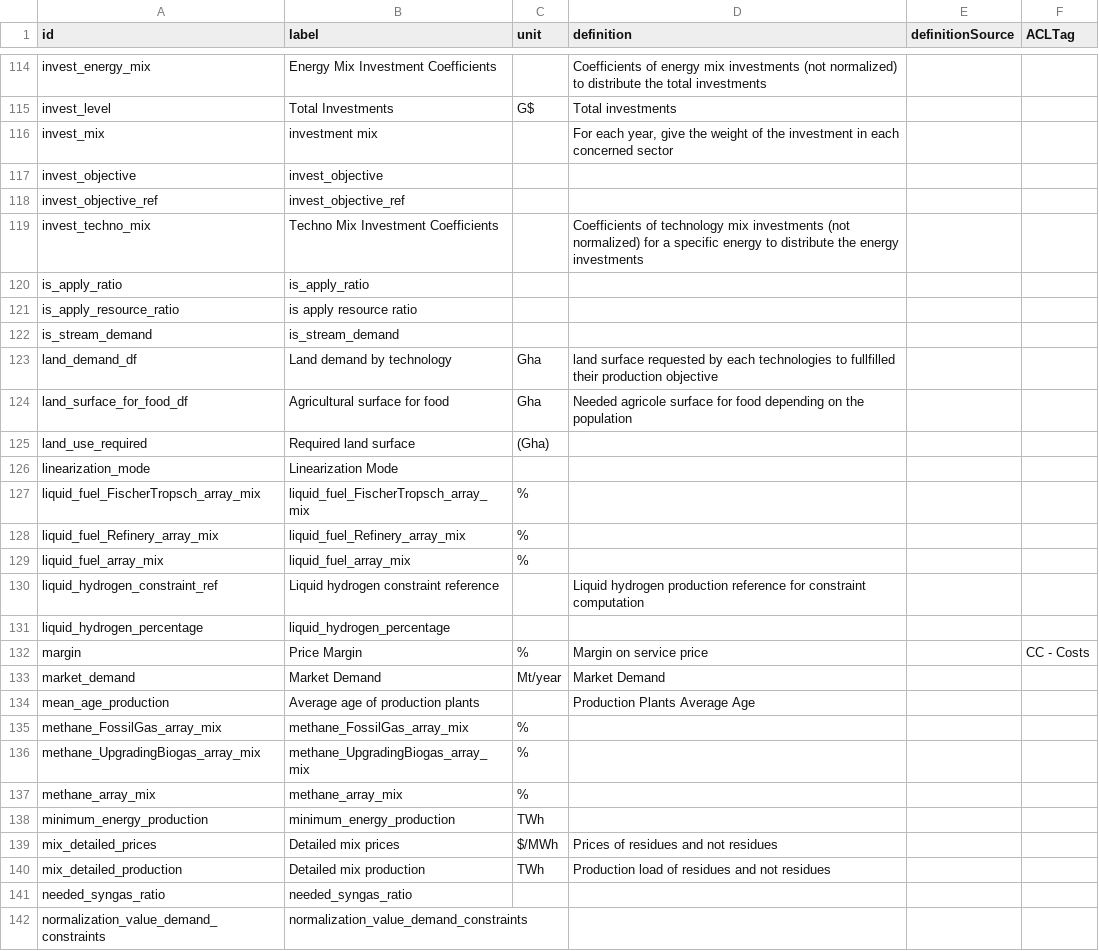
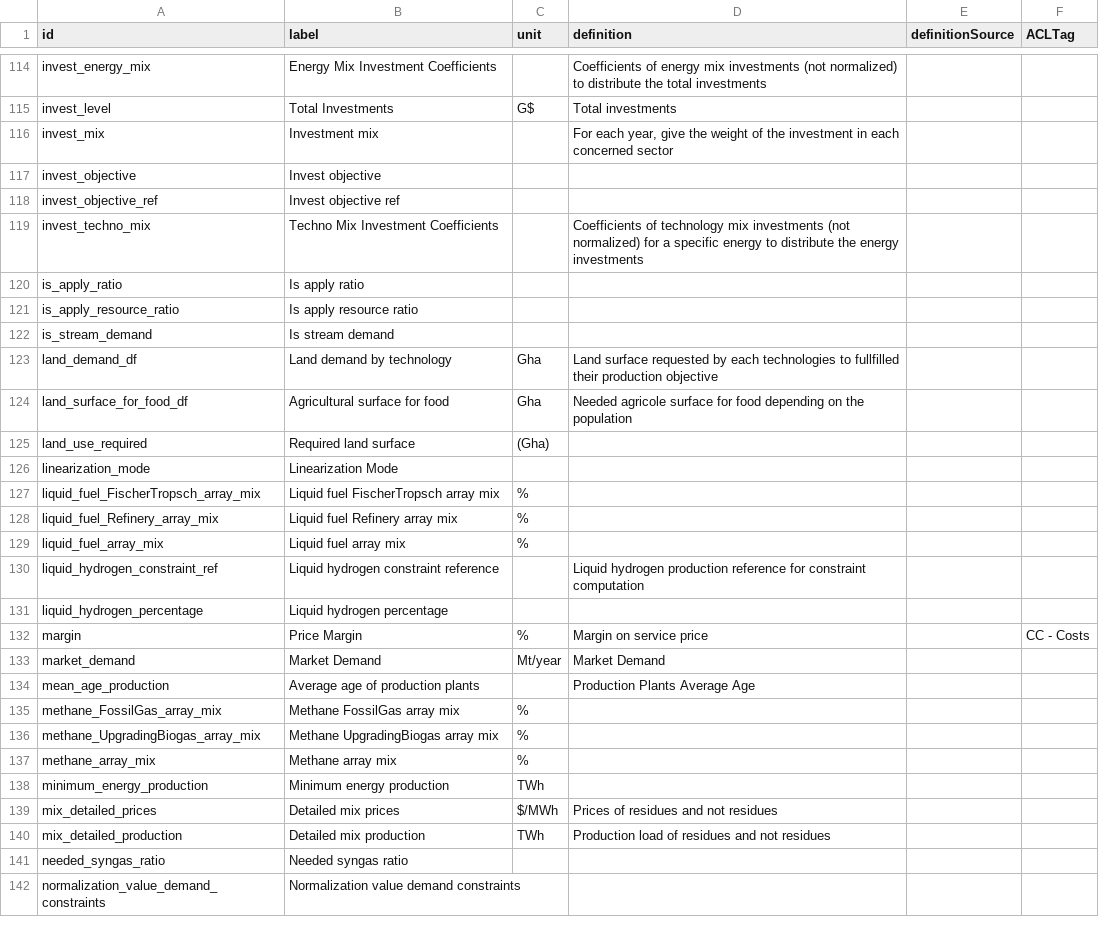
Before and after one commit to os-climate/witness-energy, a CSV file: parameters_glossary.csv, drawn as a sheet; only a part is shown, gaps mark what is left out; the diff covers the shown part only.

Commit message:
update ontology and disc label

```diff
--- a/parameters_glossary.csv
+++ b/parameters_glossary.csv
@@ -115,10 +115,10 @@ invest_energy_mix,Energy Mix Investment Coefficients,,Coefficients of energy mix
 invest_level,Total Investments,G$,Total investments ,,
-invest_mix,investment mix,,"For each year, give the weight of the investment in each concerned sector",,
-invest_objective,invest_objective,,,,
-invest_objective_ref,invest_objective_ref,,,,
+invest_mix,Investment mix,,"For each year, give the weight of the investment in each concerned sector",,
+invest_objective,Invest objective,,,,
+invest_objective_ref,Invest objective ref,,,,
 invest_techno_mix,Techno Mix Investment Coefficients,,Coefficients of technology mix investments (not normalized) for a specific energy to distribute the energy investments,,
-is_apply_ratio,is_apply_ratio,,,,
-is_apply_resource_ratio,is apply resource ratio,,,,
-is_stream_demand,is_stream_demand,,,,
-land_demand_df,Land demand by technology,Gha,land surface requested by each technologies to fullfilled their production objective,,
+is_apply_ratio,Is apply ratio,,,,
+is_apply_resource_ratio,Is apply resource ratio,,,,
+is_stream_demand,Is stream demand,,,,
+land_demand_df,Land demand by technology,Gha,Land surface requested by each technologies to fullfilled their production objective,,
 land_surface_for_food_df,Agricultural surface for food,Gha,Needed agricole surface for food depending on the population,,
@@ -126,7 +126,7 @@ land_use_required,Required land surface,(Gha),,,
 linearization_mode,Linearization Mode,,,,
-liquid_fuel_FischerTropsch_array_mix,liquid_fuel_FischerTropsch_array_mix,%,,,
-liquid_fuel_Refinery_array_mix,liquid_fuel_Refinery_array_mix,%,,,
-liquid_fuel_array_mix,liquid_fuel_array_mix,%,,,
+liquid_fuel_FischerTropsch_array_mix,Liquid fuel FischerTropsch array mix,%,,,
+liquid_fuel_Refinery_array_mix,Liquid fuel Refinery array mix,%,,,
+liquid_fuel_array_mix,Liquid fuel array mix,%,,,
 liquid_hydrogen_constraint_ref,Liquid hydrogen constraint reference,,Liquid hydrogen production reference for constraint computation,,
-liquid_hydrogen_percentage,liquid_hydrogen_percentage,,,,
+liquid_hydrogen_percentage,Liquid hydrogen percentage,,,,
 margin,Price Margin,%,Margin on service price,,CC - Costs
@@ -134,9 +134,9 @@ market_demand,Market Demand,Mt/year,Market Demand,,
 mean_age_production,Average age of production plants,,Production Plants Average Age,,
-methane_FossilGas_array_mix,methane_FossilGas_array_mix,%,,,
-methane_UpgradingBiogas_array_mix,methane_UpgradingBiogas_array_mix,%,,,
-methane_array_mix,methane_array_mix,%,,,
-minimum_energy_production,minimum_energy_production,TWh,,,
+methane_FossilGas_array_mix,Methane FossilGas array mix,%,,,
+methane_UpgradingBiogas_array_mix,Methane UpgradingBiogas array mix,%,,,
+methane_array_mix,Methane array mix,%,,,
+minimum_energy_production,Minimum energy production,TWh,,,
 mix_detailed_prices,Detailed mix prices,$/MWh,Prices of residues and not residues,,
 mix_detailed_production,Detailed mix production,TWh,Production load of residues and not residues ,,
-needed_syngas_ratio,needed_syngas_ratio,,,,
-normalization_value_demand_constraints,normalization_value_demand_constraints,,,,
+needed_syngas_ratio,Needed syngas ratio,,,,
+normalization_value_demand_constraints,Normalization value demand constraints,,,,
```
Also changed, not shown: 96 edited cells elsewhere in this file, 2 other files.
